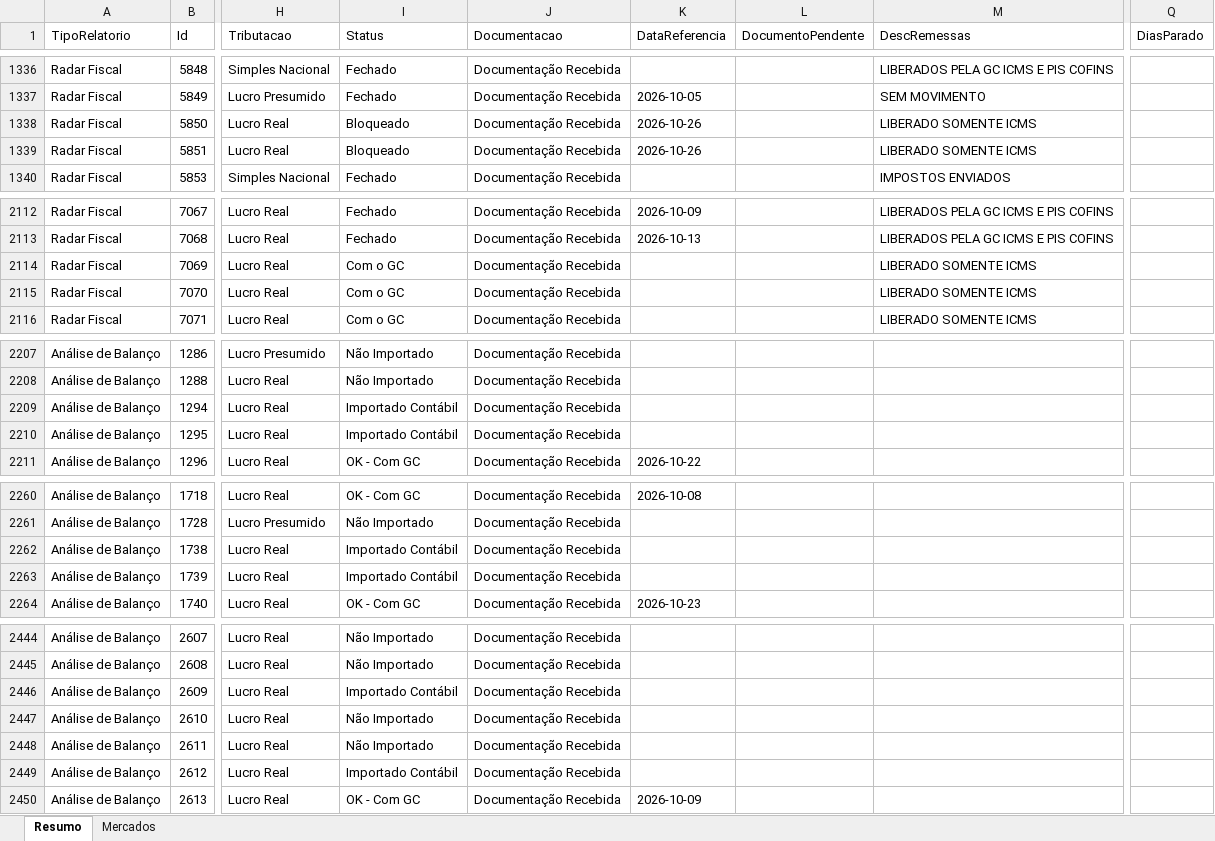
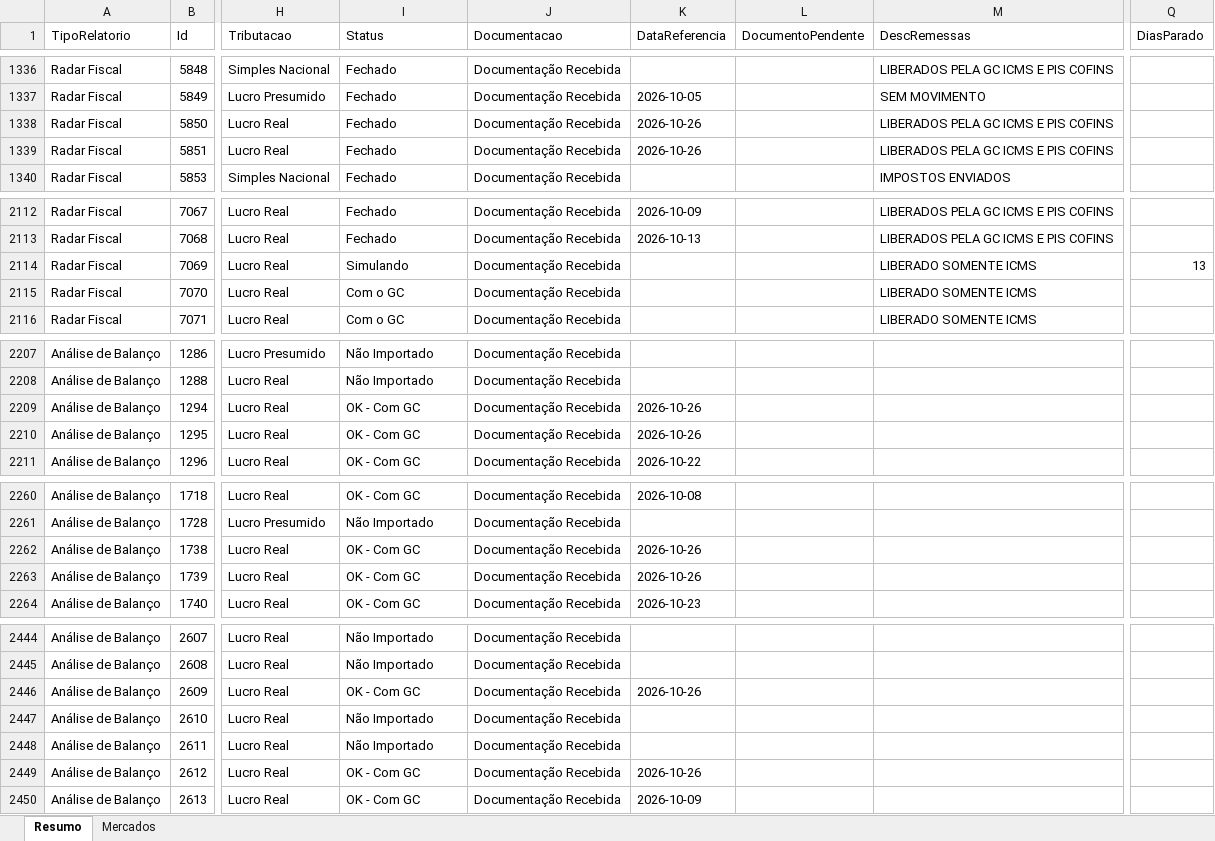
Before and after one commit to Controladoria-MG/Controle-de-Fechamentos, an Excel workbook: data/relatorio_fechamentos/resumo.xlsx, sheet Resumo, drawn as a sheet; only a part is shown, gaps mark what is left out; values as stored, in another font and other column widths than the file's, no borders; the diff covers the shown part only; the diff names each change by its address in the sheet, - before the commit and + after, or states it on an @@ line.

```diff
--- a/data/relatorio_fechamentos/resumo.xlsx (sheet Resumo)
+++ b/data/relatorio_fechamentos/resumo.xlsx (sheet Resumo)
-I1338:I1339 (Status): Bloqueado
+I1338:I1339 (Status): Fechado
-M1338:M1339 (DescRemessas): LIBERADO SOMENTE ICMS
+M1338:M1339 (DescRemessas): LIBERADOS PELA GC ICMS E PIS COFINS
-I2114 (Status): Com o GC
+I2114 (Status): Simulando
-Q2114 (DiasParado): (empty)
+Q2114 (DiasParado): 13
-I2209:I2210 (Status): Importado Contábil
+I2209:I2210 (Status): OK - Com GC
-K2209:K2210 (DataReferencia): (empty)
+K2209:K2210 (DataReferencia): 2026-10-26
-I2262:I2263 (Status): Importado Contábil
+I2262:I2263 (Status): OK - Com GC
-K2262:K2263 (DataReferencia): (empty)
+K2262:K2263 (DataReferencia): 2026-10-26
-I2446 (Status): Importado Contábil
+I2446 (Status): OK - Com GC
-K2446 (DataReferencia): (empty)
+K2446 (DataReferencia): 2026-10-26
-I2449 (Status): Importado Contábil
+I2449 (Status): OK - Com GC
-K2449 (DataReferencia): (empty)
+K2449 (DataReferencia): 2026-10-26
```
Also changed, not shown: 25 edited cells elsewhere in this sheet, sheet Mercados, 3 other files.
